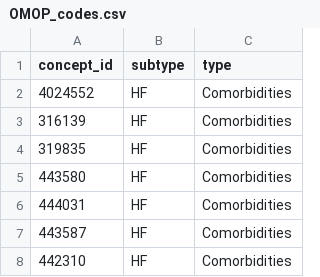
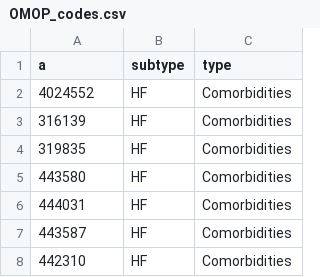
Before and after one commit to excenity/HTNHTE, a CSV file: inst/OMOP_codes.csv, drawn as a sheet; only a part is shown.

```diff
--- a/inst/OMOP_codes.csv
+++ b/inst/OMOP_codes.csv
@@ -1,2 +1,2 @@
-concept_id,subtype,type
+a,subtype,type
 4024552,HF,Comorbidities
```
Also changed, not shown: 36 other files.
